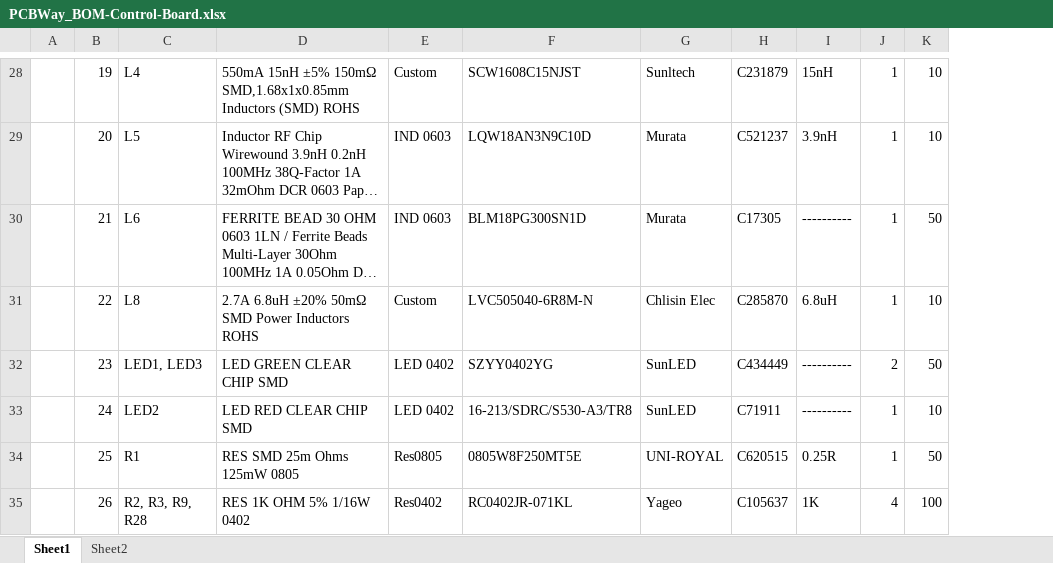
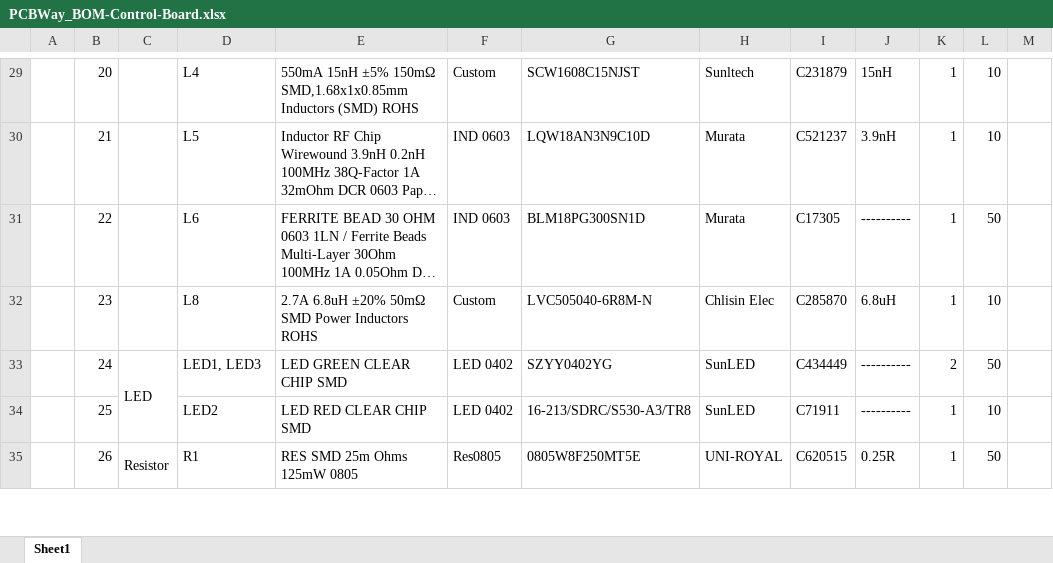
Before and after one commit to eSpark-Backup/manar-harake-s-e-m-g-device, an Excel workbook: Deliverables/BOM/Control-Board/PCBWay_BOM-Control-Board.xlsx, sheet Sheet1, drawn as a sheet; only a part is shown, gaps mark what is left out; long unchanged cells end in …; values as stored, in another font and other column widths than the file's, no cell formats; charts and pictures not drawn; removed rows and columns are numbered as before the commit, all else as after; the diff covers the shown part only; the diff names each change by its address in the sheet, - before the commit and + after, or states it on an @@ line.

Commit message:
BOM extra sheet deleted

```diff
--- a/Deliverables/BOM/Control-Board/PCBWay_BOM-Control-Board.xlsx (sheet Sheet1)
+++ b/Deliverables/BOM/Control-Board/PCBWay_BOM-Control-Board.xlsx (sheet Sheet1)
-sheet tab: Sheet2
+column C, rows 33-35: LED |  | Resistor
+column M, empty
-B29: 19
+B29: 20
-B30: 20
+B30: 21
-B31: 21
+B31: 22
-B32: 22
+B32: 23
-B33: 23
+B33: 24
-B34: 24
+B34: 25
-B35: 25
+B35: 26
-row 35:  | 26 | R2, R3, R9, R28 | RES 1K OHM 5% 1/16W 0402 | Res0402 | RC0402JR-071KL | Yageo | C105637 | 1K | 4 | 100
```
Also changed, not shown: 1 added row, 36 edited cells and merged cells elsewhere in this sheet, cell formats, charts or pictures.
